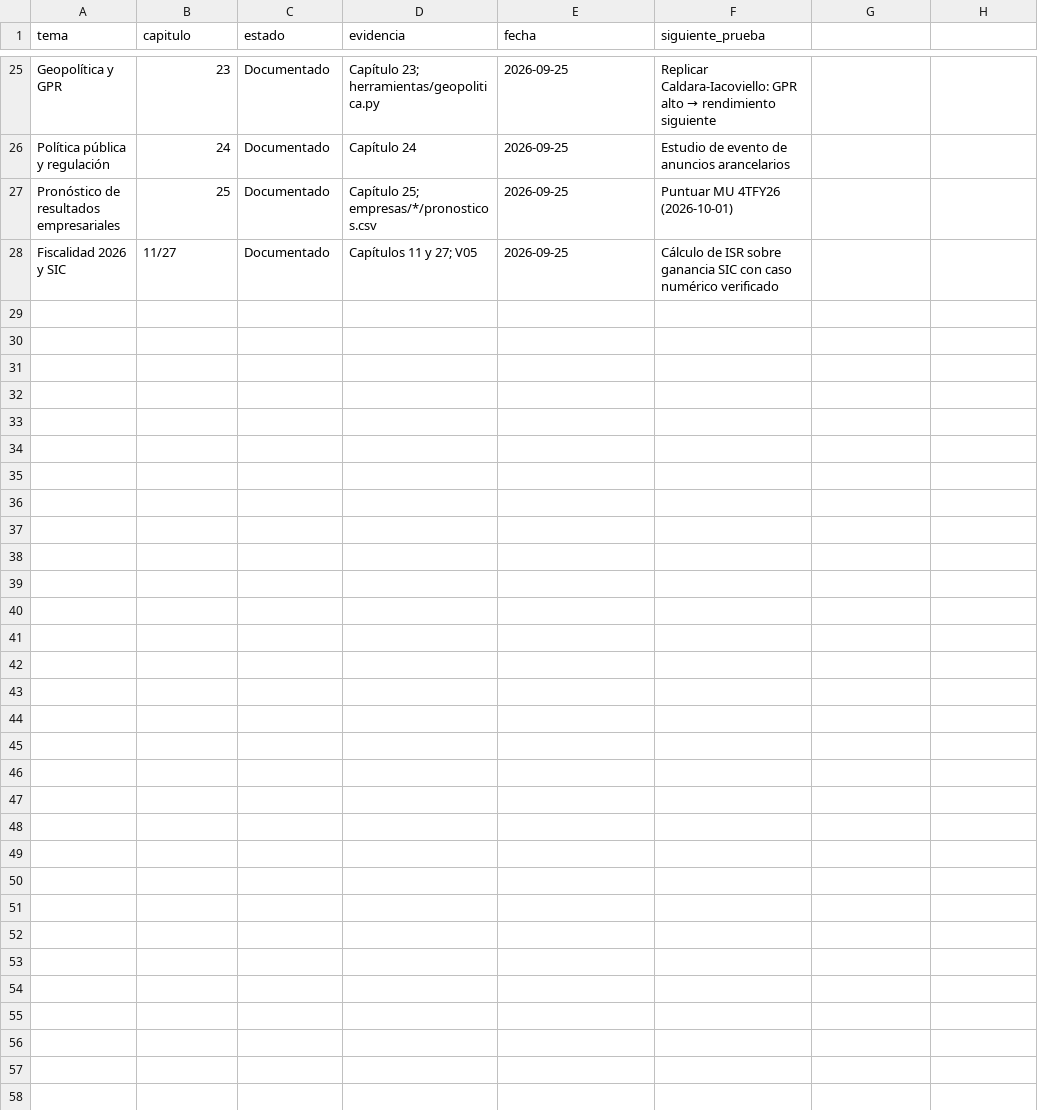
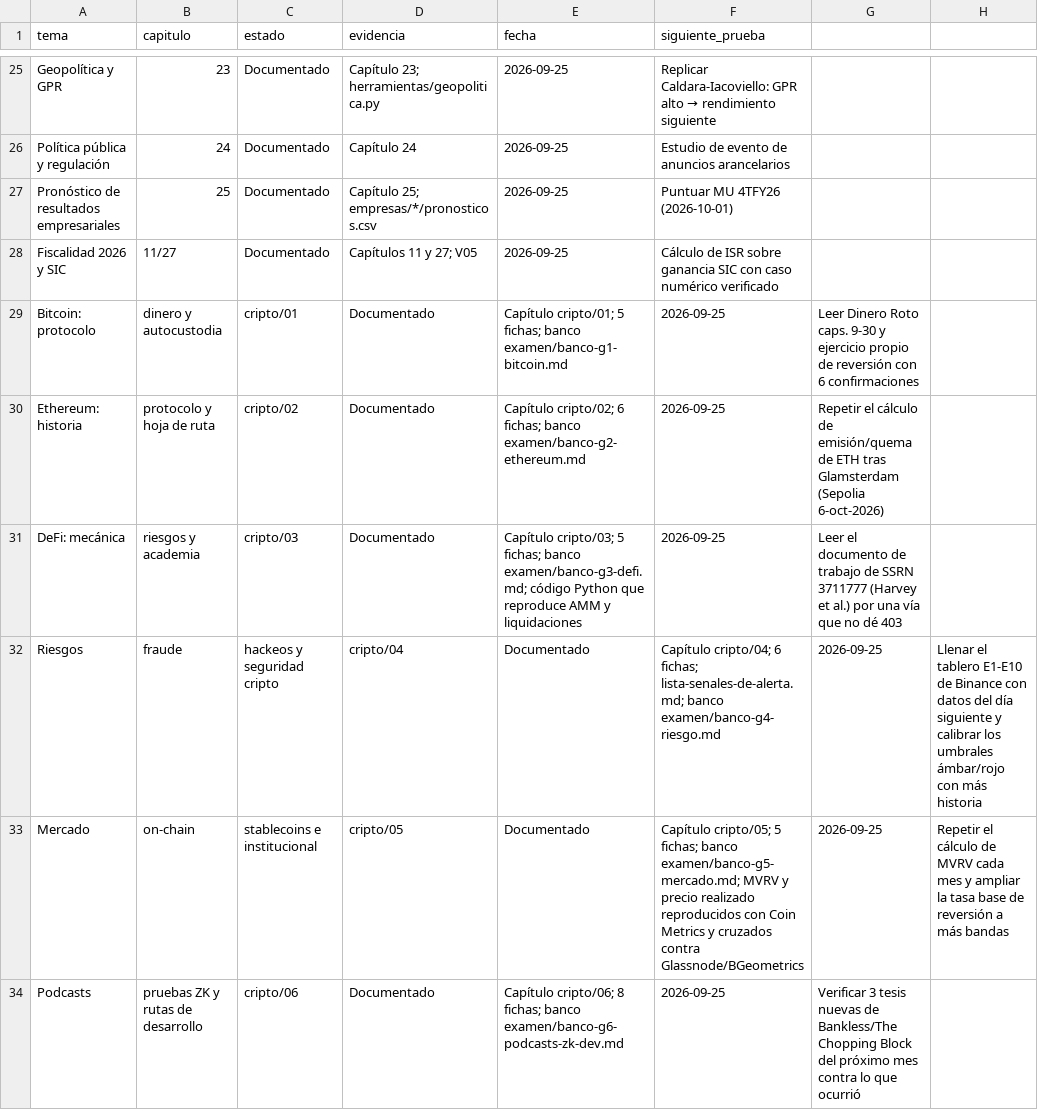
Before and after one commit to izurieta77/New1, a CSV file: conocimiento/estado-de-dominio.csv, drawn as a sheet; only a part is shown, gaps mark what is left out; the diff names each change by its address in the sheet, - before the commit and + after, or states it on an @@ line.

```diff
--- a/conocimiento/estado-de-dominio.csv
+++ b/conocimiento/estado-de-dominio.csv
+row 29: Bitcoin: protocolo | dinero y autocustodia | cripto/01 | Documentado | Capítulo cripto/01; 5 fichas; banco examen/banco-g1-bitcoin.md | 2026-09-25 | Leer Dinero Roto caps. 9-30 y ejercicio propio de reversión con 6 confirmaciones
+row 30: Ethereum: historia | protocolo y hoja de ruta | cripto/02 | Documentado | Capítulo cripto/02; 6 fichas; banco examen/banco-g2-ethereum.md | 2026-09-25 | Repetir el cálculo de emisión/quema de ETH tras Glamsterdam (Sepolia 6-oct-2026)
+row 31: DeFi: mecánica | riesgos y academia | cripto/03 | Documentado | Capítulo cripto/03; 5 fichas; banco examen/banco-g3-defi.md; código Python que reproduce AMM y liquidaciones | 2026-09-25 | Leer el documento de trabajo de SSRN 3711777 (Harvey et al.) por una vía que no dé 403
+row 32: Riesgos | fraude | hackeos y seguridad cripto | cripto/04 | Documentado | Capítulo cripto/04; 6 fichas; lista-senales-de-alerta.md; banco examen/banco-g4-riesgo.md | 2026-09-25 | Llenar el tablero E1-E10 de Binance con datos del día siguiente y calibrar los umbrales ámbar/rojo con más historia
+row 33: Mercado | on-chain | stablecoins e institucional | cripto/05 | Documentado | Capítulo cripto/05; 5 fichas; banco examen/banco-g5-mercado.md; MVRV y precio realizado reproducidos con Coin Metrics y cruzados contra Glassnode/BGeometrics | 2026-09-25 | Repetir el cálculo de MVRV cada mes y ampliar la tasa base de reversión a más bandas
+row 34: Podcasts | pruebas ZK y rutas de desarrollo | cripto/06 | Documentado | Capítulo cripto/06; 8 fichas; banco examen/banco-g6-podcasts-zk-dev.md | 2026-09-25 | Verificar 3 tesis nuevas de Bankless/The Chopping Block del próximo mes contra lo que ocurrió
```
Also changed, not shown: conocimiento/cripto/recursos/indice.csv, 4 other files.
